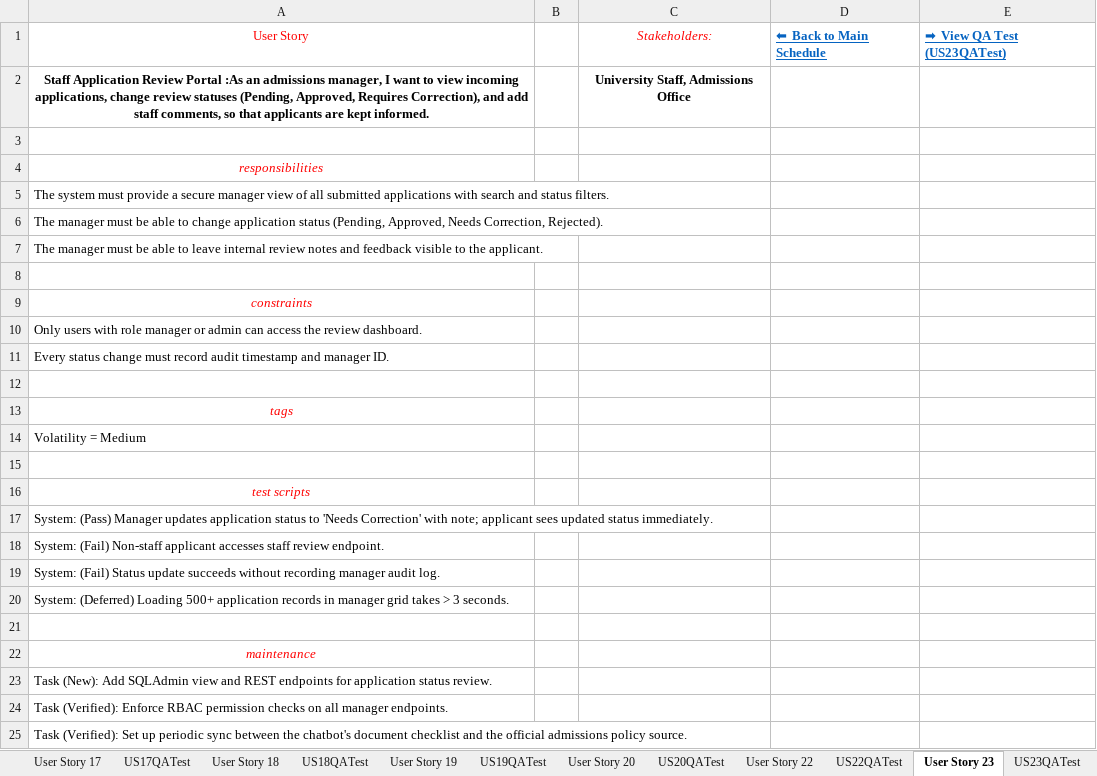
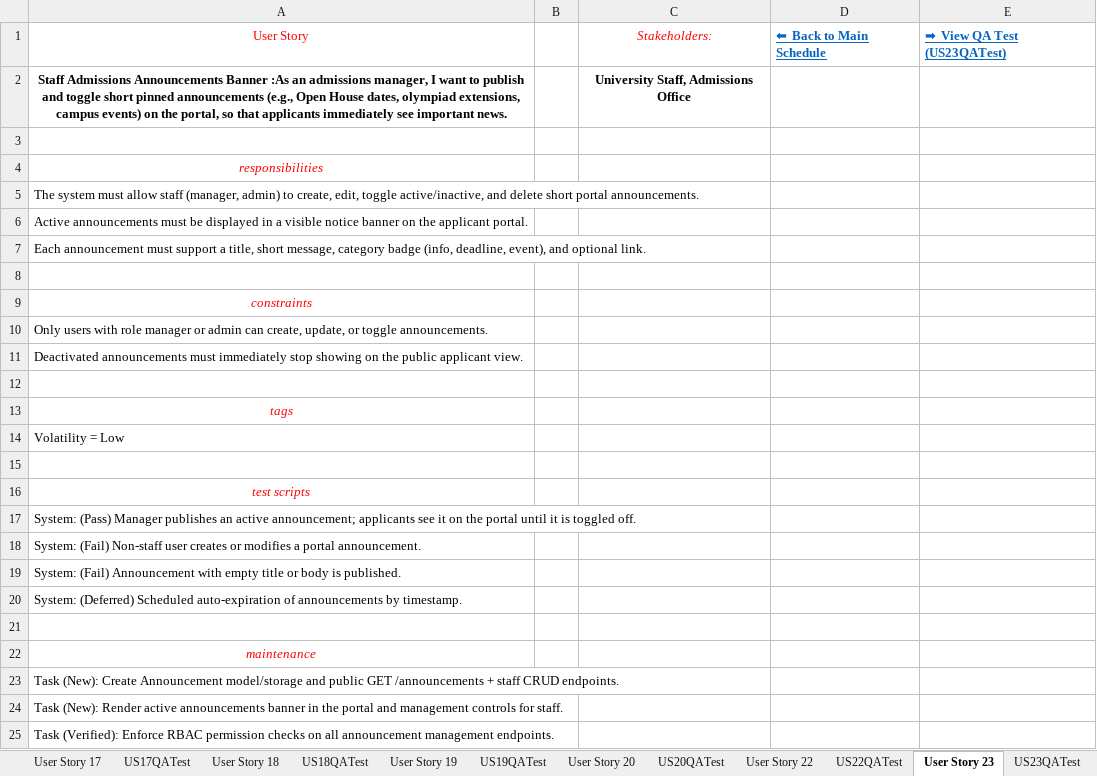
Before and after one commit to QazaKod/PM, an Excel workbook: Template User Story schedule .xlsx, sheet User Story 23, drawn as a sheet; values as stored, in another font and other column widths than the file's, no borders; the diff names each change by its address in the sheet, - before the commit and + after, or states it on an @@ line.

Commit message:
chore(sprint-5): replace government application stories with lightweight staff features (US6, US10, US22, US23)

```diff
--- a/Template User Story schedule .xlsx (sheet User Story 23)
+++ b/Template User Story schedule .xlsx (sheet User Story 23)
-A2: Staff Application Review Portal :As an admissions manager, I want to view incoming applications, change review statuses (Pending, Approved, Requires Correction), and add staff comments, so that applicants are kept informed.
+A2: Staff Admissions Announcements Banner :As an admissions manager, I want to publish and toggle short pinned announcements (e.g., Open House dates, olympiad extensions, campus events) on the portal, so that applicants immediately see important news.
-A5: …system must provide a secure manager view of all submitted applications with search and status filters.
+A5: …system must allow staff (manager, admin) to create, edit, toggle active/inactive, and delete short portal announcements.
-A6: The manager must be able to change application status (Pending, Approved, Needs Correction, Rejected).
+A6: Active announcements must be displayed in a visible notice banner on the applicant portal.
-A7: The manager must be able to leave internal review notes and feedback visible to the applicant.
+A7: Each announcement must support a title, short message, category badge (info, deadline, event), and optional link.
-A10: …admin can access the review dashboard.
+A10: …admin can create, update, or toggle announcements.
-A11: Every status change must record audit timestamp and manager ID.
+A11: Deactivated announcements must immediately stop showing on the public applicant view.
-A14: Volatility = Medium
+A14: Volatility = Low
-A17: …(Pass) Manager updates application status to 'Needs Correction' with note; applicant sees updated status immediately.
+A17: …(Pass) Manager publishes an active announcement; applicants see it on the portal until it is toggled off.
-A18: …(Fail) Non-staff applicant accesses staff review endpoint.
+A18: …(Fail) Non-staff user creates or modifies a portal announcement.
-A19: System: (Fail) Status update succeeds without recording manager audit log.
+A19: System: (Fail) Announcement with empty title or body is published.
-A20: System: (Deferred) Loading 500+ application records in manager grid takes > 3 seconds.
+A20: System: (Deferred) Scheduled auto-expiration of announcements by timestamp.
-A23: Task (New): Add SQLAdmin view and REST endpoints for application status review.
+A23: Task (New): Create Announcement model/storage and public GET /announcements + staff CRUD endpoints.
-A24: Task (Verified): Enforce RBAC permission checks on all manager endpoints.
+A24: Task (New): Render active announcements banner in the portal and management controls for staff.
-A25: Task (Verified): Set up periodic sync between the chatbot's document checklist and the official admissions policy source.
+A25: Task (Verified): Enforce RBAC permission checks on all announcement management endpoints.
```
Also changed, not shown: sheet main, sheet User Story 22, sheet User Story 6, sheet User Story 10, sheet US6QATest, sheet US23QATest, 2 more sheets, 2 other files.
